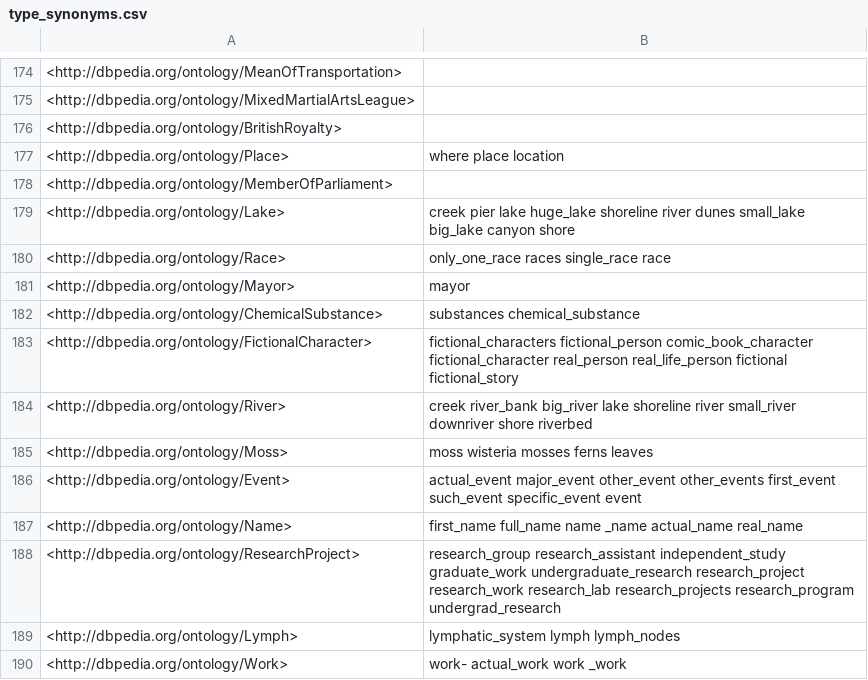
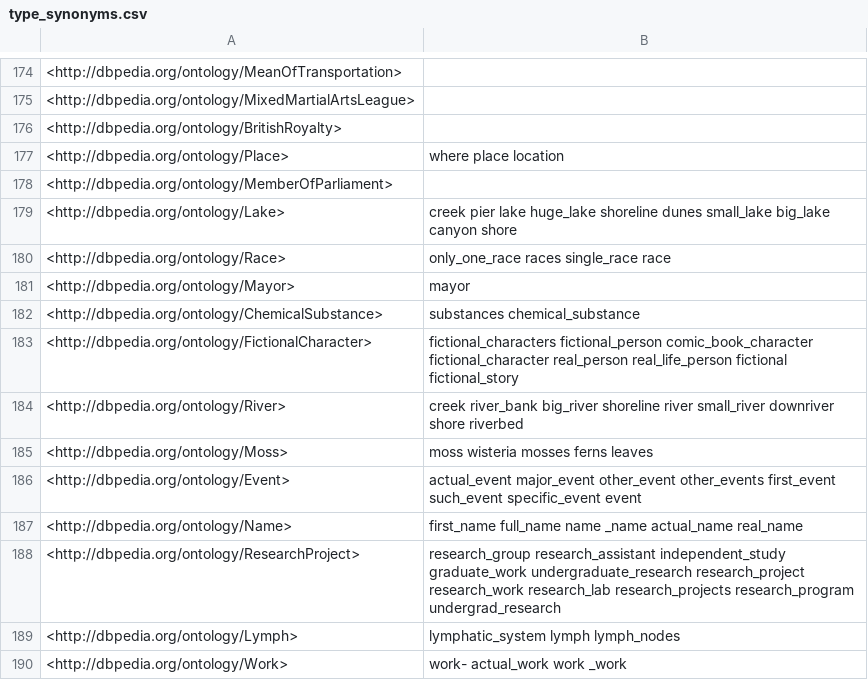
Before and after one commit to StanciuMarius/tree-qald, a CSV file: datasets/type_mapping/data/type_synonyms.csv, drawn as a sheet; only a part is shown, gaps mark what is left out.

Commit message:
add more equivalent relations in the dataset.

```diff
--- a/datasets/type_mapping/data/type_synonyms.csv
+++ b/datasets/type_mapping/data/type_synonyms.csv
@@ -178,3 +178,3 @@
 <http://dbpedia.org/ontology/MemberOfParliament>,
-<http://dbpedia.org/ontology/Lake>,creek pier lake huge_lake shoreline river dunes small_lake big_lake canyon shore
+<http://dbpedia.org/ontology/Lake>,creek pier lake huge_lake shoreline dunes small_lake big_lake canyon shore
 <http://dbpedia.org/ontology/Race>,only_one_race races single_race race
@@ -183,3 +183,3 @@
 <http://dbpedia.org/ontology/FictionalCharacter>,fictional_characters fictional_person comic_book_character fictional_character real_person real_life_person fictional fictional_story
-<http://dbpedia.org/ontology/River>,creek river_bank big_river lake shoreline river small_river downriver shore riverbed
+<http://dbpedia.org/ontology/River>,creek river_bank big_river shoreline river small_river downriver shore riverbed
 <http://dbpedia.org/ontology/Moss>,moss wisteria mosses ferns leaves
```
Also changed, not shown: 1 other file.
